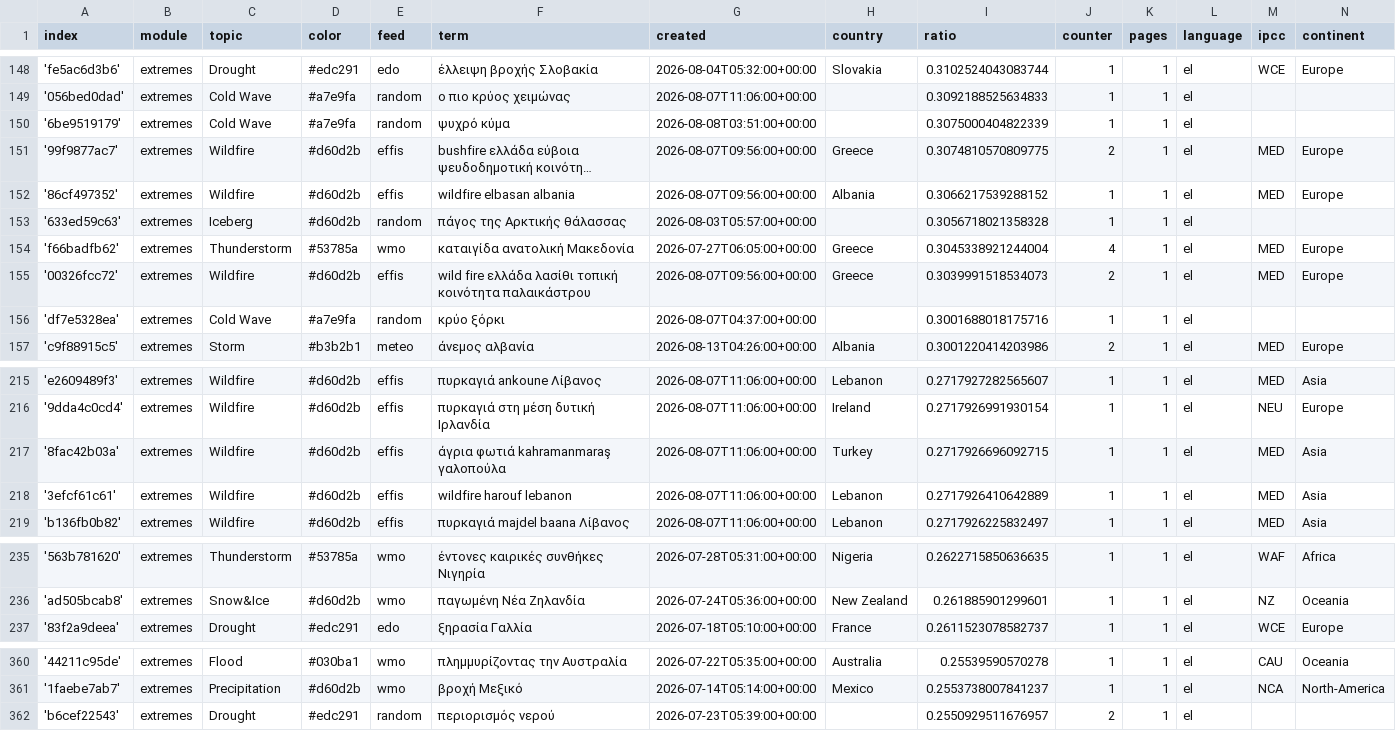
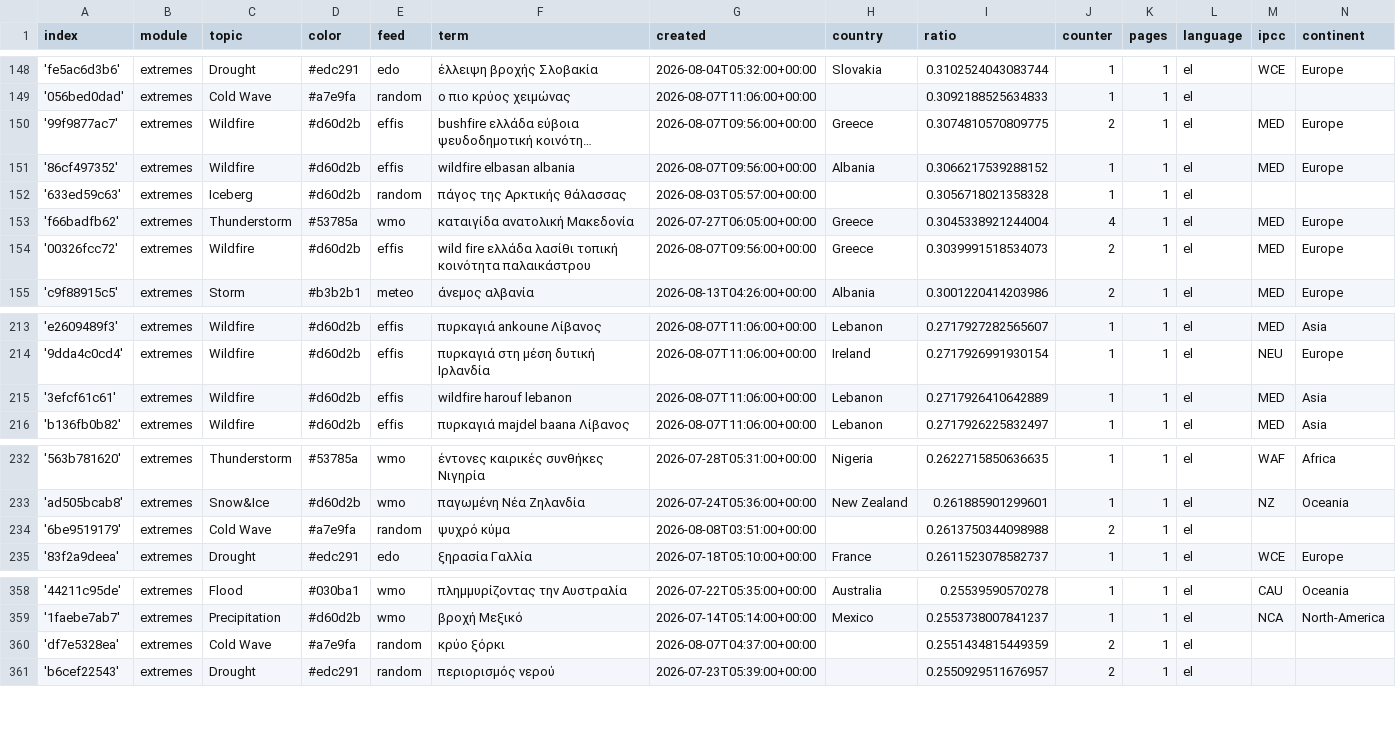
Before and after one commit to newsWhisperer/greekExtremes, a CSV file: terms.csv, drawn as a sheet; only a part is shown, gaps mark what is left out; long unchanged cells end in …; removed rows and columns are numbered as before the commit, all else as after; the diff covers the shown part only; the diff names each change by its address in the sheet, - before the commit and + after, or states it on an @@ line.

```diff
--- a/terms.csv
+++ b/terms.csv
-row 150: '6be9519179' | extremes | Cold Wave | #a7e9fa | random | ψυχρό κύμα | 2026-08-08T03:51:00+00:00 |  | 0.3075000404822339 | 1 | 1 | el
-row 156: 'df7e5328ea' | extremes | Cold Wave | #a7e9fa | random | κρύο ξόρκι | 2026-08-07T04:37:00+00:00 |  | 0.3001688018175716 | 1 | 1 | el
-row 217: '8fac42b03a' | extremes | Wildfire | #d60d2b | effis | άγρια φωτιά kahramanmaraş γαλοπούλα | 2026-08-07T11:06:00+00:00 | Turkey | 0.2717926696092715 | 1 | 1 | el | MED | Asia
+row 234: '6be9519179' | extremes | Cold Wave | #a7e9fa | random | ψυχρό κύμα | 2026-08-08T03:51:00+00:00 |  | 0.2613750344098988 | 2 | 1 | el
+row 360: 'df7e5328ea' | extremes | Cold Wave | #a7e9fa | random | κρύο ξόρκι | 2026-08-07T04:37:00+00:00 |  | 0.2551434815449359 | 2 | 1 | el
```
Also changed, not shown: 5 added rows, 4 removed rows and 1 edited cell elsewhere in this file, cxsv/news_2026_07.csv, cxsv/news_2026_08.csv.
